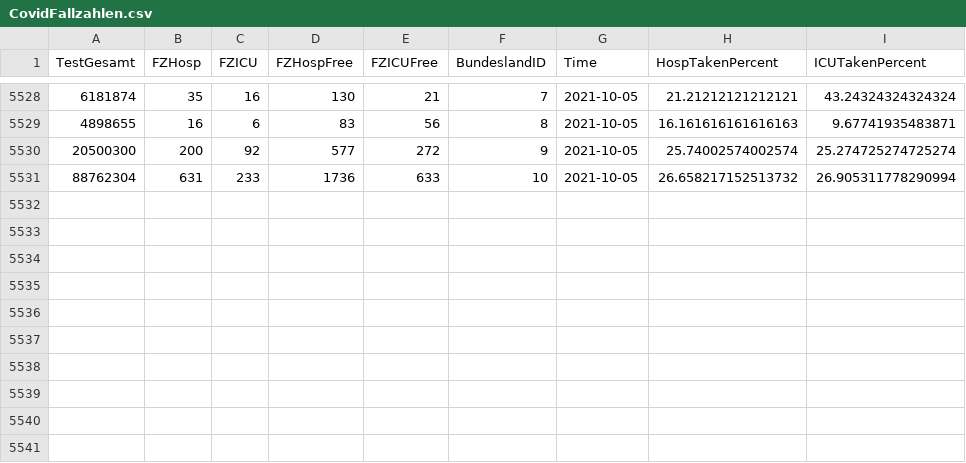
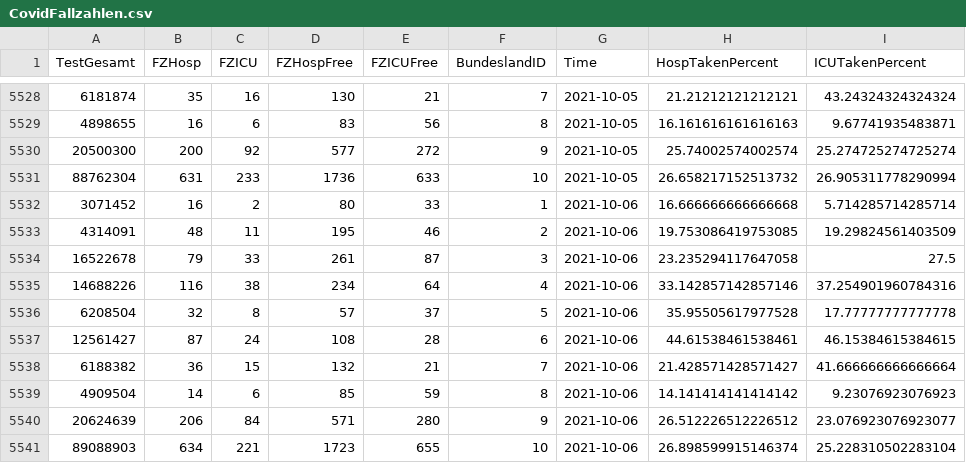
Before and after one commit to idjotherwise/nlp-otherwise, a CSV file: data_sets/CovidFallzahlen.csv, drawn as a sheet; only a part is shown, gaps mark what is left out; the diff names each change by its address in the sheet, - before the commit and + after, or states it on an @@ line.

```diff
--- a/data_sets/CovidFallzahlen.csv
+++ b/data_sets/CovidFallzahlen.csv
+row 5532: 3071452 | 16 | 2 | 80 | 33 | 1 | 2021-10-06 | 16.666666666666668 | 5.714285714285714
+row 5533: 4314091 | 48 | 11 | 195 | 46 | 2 | 2021-10-06 | 19.753086419753085 | 19.29824561403509
+row 5534: 16522678 | 79 | 33 | 261 | 87 | 3 | 2021-10-06 | 23.235294117647058 | 27.5
+row 5535: 14688226 | 116 | 38 | 234 | 64 | 4 | 2021-10-06 | 33.142857142857146 | 37.254901960784316
+row 5536: 6208504 | 32 | 8 | 57 | 37 | 5 | 2021-10-06 | 35.95505617977528 | 17.77777777777778
+row 5537: 12561427 | 87 | 24 | 108 | 28 | 6 | 2021-10-06 | 44.61538461538461 | 46.15384615384615
+row 5538: 6188382 | 36 | 15 | 132 | 21 | 7 | 2021-10-06 | 21.428571428571427 | 41.666666666666664
+row 5539: 4909504 | 14 | 6 | 85 | 59 | 8 | 2021-10-06 | 14.141414141414142 | 9.23076923076923
+row 5540: 20624639 | 206 | 84 | 571 | 280 | 9 | 2021-10-06 | 26.512226512226512 | 23.076923076923077
+row 5541: 89088903 | 634 | 221 | 1723 | 655 | 10 | 2021-10-06 | 26.898599915146374 | 25.228310502283104
```
Also changed, not shown: data_sets/CovidFaelle_Timeline.csv, 6 other files.
